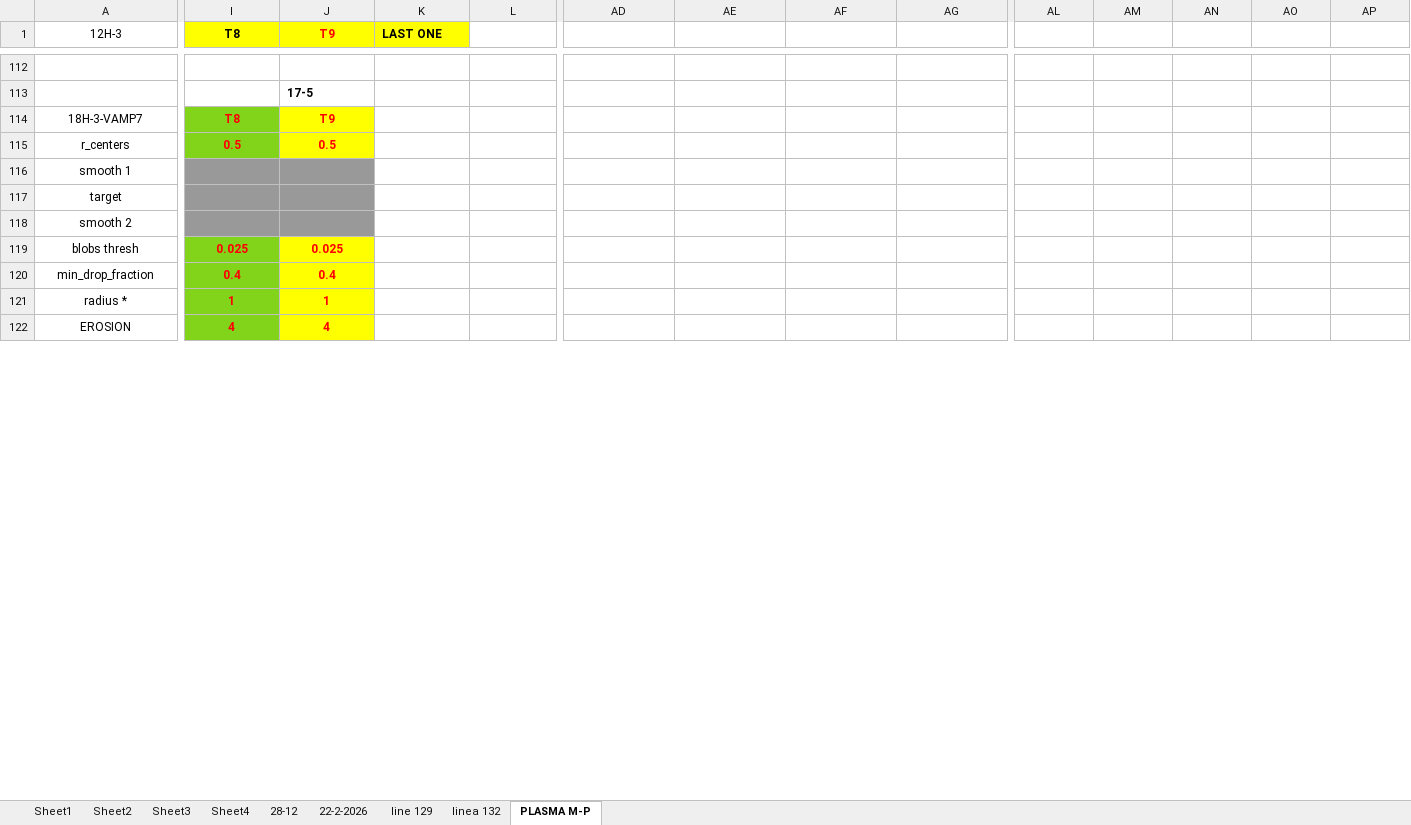
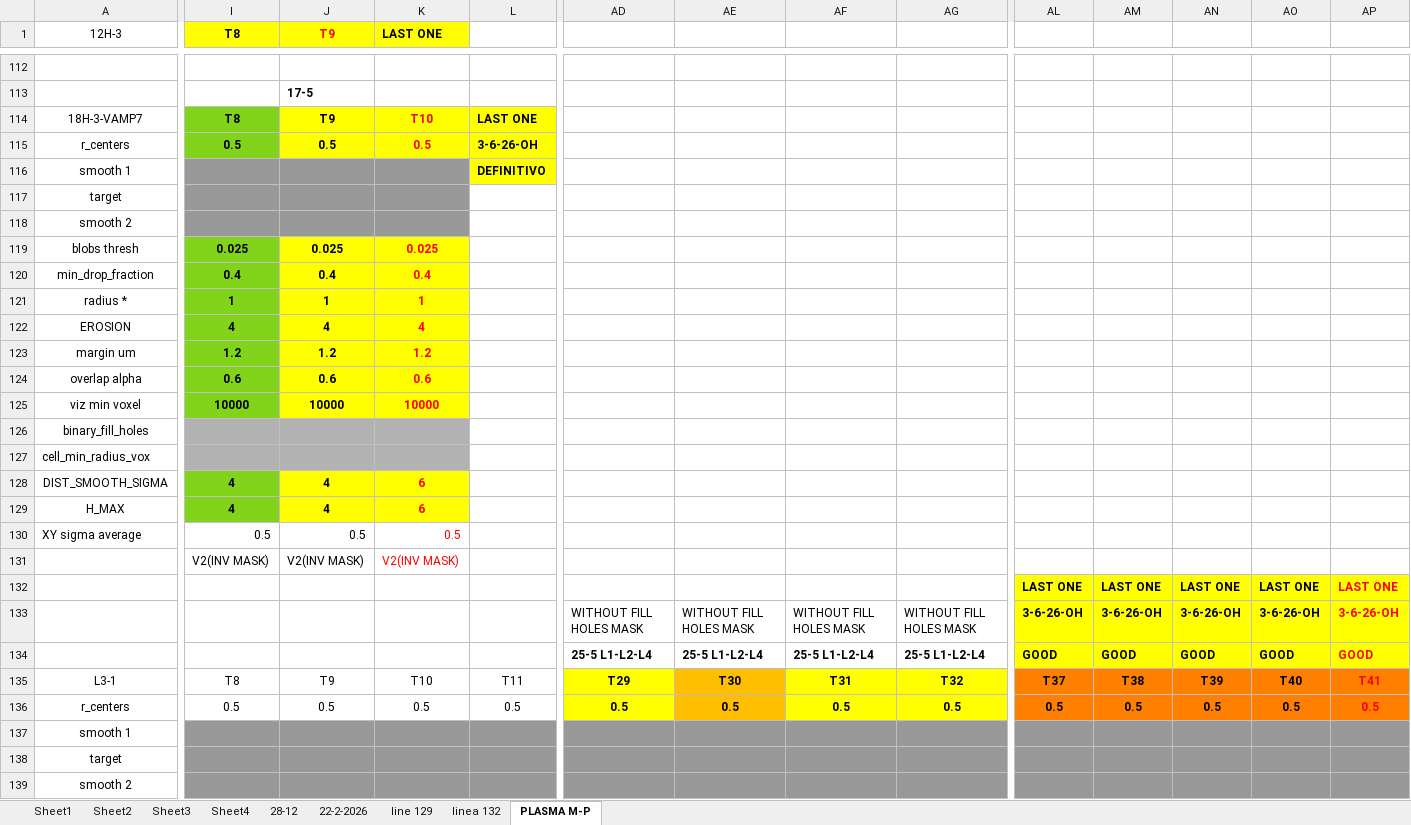
Before and after one commit to Nahuel88Ar/Lysosomes, an Excel workbook: parameters script.xlsx, sheet PLASMA M-P, drawn as a sheet; only a part is shown, gaps mark what is left out; values as stored, in another font and other column widths than the file's, no borders; removed rows and columns are numbered as before the commit, all else as after; rows hold the shown columns only; the diff covers the shown part only; the diff names each change by its address in the sheet, - before the commit and + after, or states it on an @@ line.

Commit message:
Add files via upload

```diff
--- a/parameters script.xlsx (sheet PLASMA M-P)
+++ b/parameters script.xlsx (sheet PLASMA M-P)
-I114:J115 text colour: #FF0000
+I114:J115 text colour: black
-K114 (LAST ONE): (empty)
+K114 (LAST ONE): T10
-K114:L115 fill: none
+K114:L115 fill: #FFFF00
-L114: (empty)
+L114: LAST ONE
-K115 (LAST ONE): (empty)
+K115 (LAST ONE): 0.5
-L115: (empty)
+L115: 3-6-26-OH
+row 116: smooth 1 |  |  |  | DEFINITIVO
@@ row 138 moved to row 117: target @@
@@ row 139 moved to row 118: smooth 2 @@
+row 119: blobs thresh | 0.025 | 0.025 | 0.025
+row 120: min_drop_fraction | 0.4 | 0.4 | 0.4
+row 121: radius * | 1 | 1 | 1
+row 122: EROSION | 4 | 4 | 4
+row 123: margin um | 1.2 | 1.2 | 1.2
+row 124: overlap alpha | 0.6 | 0.6 | 0.6
+row 125: viz min voxel | 10000 | 10000 | 10000
@@ row 147 moved to row 126: binary_fill_holes @@
@@ row 148 moved to row 127: cell_min_radius_vox @@
+row 128: DIST_SMOOTH_SIGMA | 4 | 4 | 6
+row 129: H_MAX | 4 | 4 | 6
+row 130: XY sigma average | 0.5 | 0.5 | 0.5
+row 131:  | V2(INV MASK) | V2(INV MASK) | V2(INV MASK)
+row 132:  |  |  |  |  |  |  |  |  | LAST ONE | LAST ONE | LAST ONE | LAST ONE | LAST ONE
+row 133:  |  |  |  |  | WITHOUT FILL HOLES MASK | WITHOUT FILL HOLES MASK | WITHOUT FILL HOLES MASK | WITHOUT FILL HOLES MASK | 3-6-26-OH | 3-6-26-OH | 3-6-26-OH | 3-6-26-OH | 3-6-26-OH
+row 134:  |  |  |  |  | 25-5 L1-L2-L4 | 25-5 L1-L2-L4 | 25-5 L1-L2-L4 | 25-5 L1-L2-L4 | GOOD | GOOD | GOOD | GOOD | GOOD
+row 135: L3-1 | T8 | T9 | T10 | T11 | T29 | T30 | T31 | T32 | T37 | T38 | T39 | T40 | T41
+row 136: r_centers | 0.5 | 0.5 | 0.5 | 0.5 | 0.5 | 0.5 | 0.5 | 0.5 | 0.5 | 0.5 | 0.5 | 0.5 | 0.5
-K137:AP139 fill: none
+K137:AP139 fill: #999999
-row 119: blobs thresh | 0.025 | 0.025
-row 120: min_drop_fraction | 0.4 | 0.4
-row 121: radius * | 1 | 1
-row 122: EROSION | 4 | 4
```
Also changed, not shown: 7 added rows, 20 removed rows, 5 edited cells and cell formats elsewhere in this sheet, charts or pictures.
